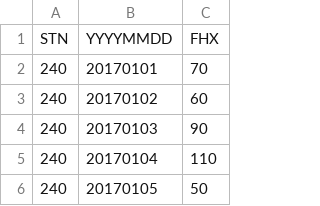
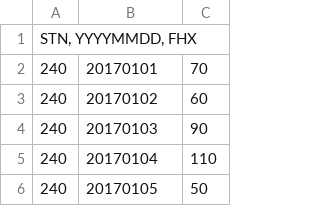
Before and after one commit to AnnemijnD/dataprocessing, a CSV file: homework/Week_3/wind.csv, drawn as a sheet; only a part is shown; removed rows and columns are numbered as before the commit, all else as after; the diff names each change by its address in the sheet, - before the commit and + after, or states it on an @@ line.

```diff
--- a/homework/Week_3/wind.csv
+++ b/homework/Week_3/wind.csv
-row 1: STN | YYYYMMDD | FHX
+row 1: STN, YYYYMMDD, FHX
```
Also changed, not shown: 3 other files.
